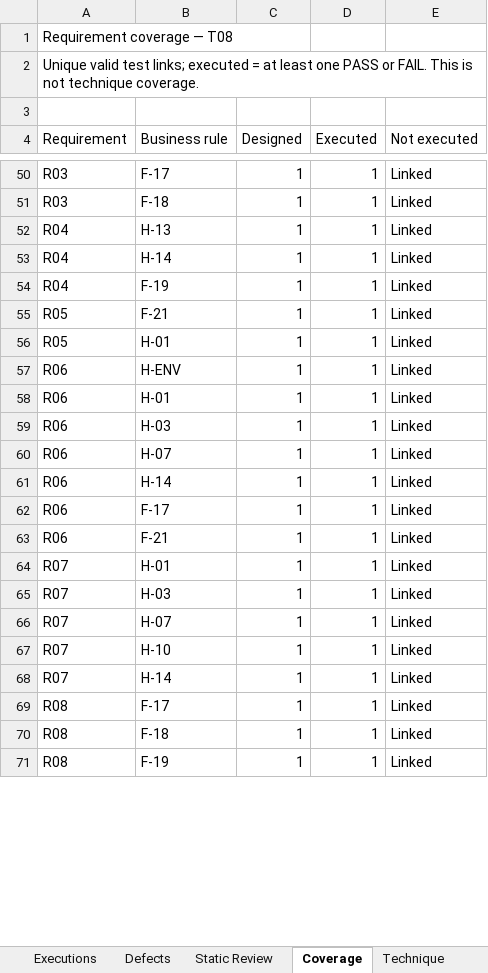
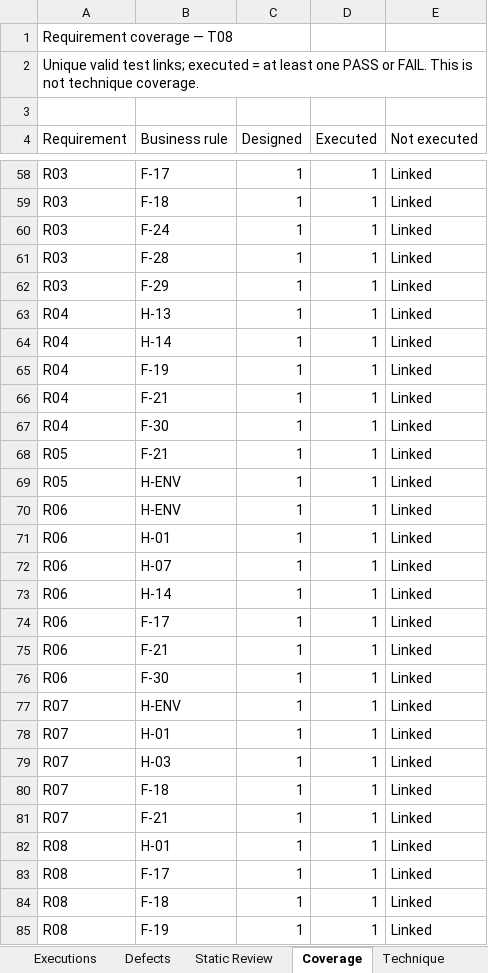
Before and after one commit to Eduardomfdias/TVSI_2627, an Excel workbook: TVSI_T08_Students_B1.0/TestResults_T08_Template.xlsx, sheet Coverage, drawn as a sheet; only a part is shown, gaps mark what is left out; values as stored, in another font and other column widths than the file's, no cell formats; removed rows and columns are numbered as before the commit, all else as after; the diff covers the shown part only; the diff names each change by its address in the sheet, - before the commit and + after, or states it on an @@ line.

```diff
--- a/TVSI_T08_Students_B1.0/TestResults_T08_Template.xlsx (sheet Coverage)
+++ b/TVSI_T08_Students_B1.0/TestResults_T08_Template.xlsx (sheet Coverage)
+row 60: R03 | F-24 | 1 | 1 | Linked
+row 61: R03 | F-28 | 1 | 1 | Linked
+row 62: R03 | F-29 | 1 | 1 | Linked
+row 66: R04 | F-21 | 1 | 1 | Linked
+row 67: R04 | F-30 | 1 | 1 | Linked
-B69 (Business rule): H-01
+B69 (Business rule): H-ENV
-row 59: R06 | H-03 | 1 | 1 | Linked
+row 76: R06 | F-30 | 1 | 1 | Linked
+row 77: R07 | H-ENV | 1 | 1 | Linked
-B80 (Business rule): H-07
+B80 (Business rule): F-18
-B81 (Business rule): H-10
+B81 (Business rule): F-21
-A82 (Requirement): R07
+A82 (Requirement): R08
-B82 (Business rule): H-14
+B82 (Business rule): H-01
```
Also changed, not shown: 8 added rows, 14 removed rows and 12 edited cells elsewhere in this sheet, sheet Executions, sheet Test Cases, sheet Defects, cell formats, formulas that keep their value, Trabalho_CP1/TestResults_T08_Template.xlsx, 21 other files.
